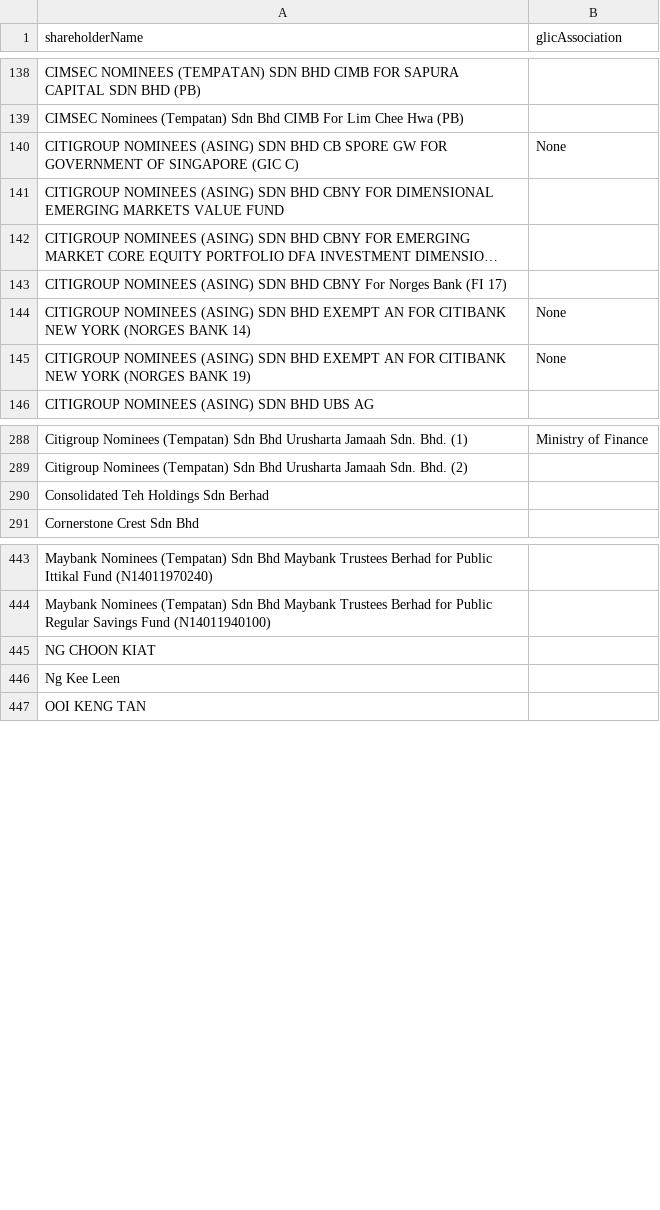
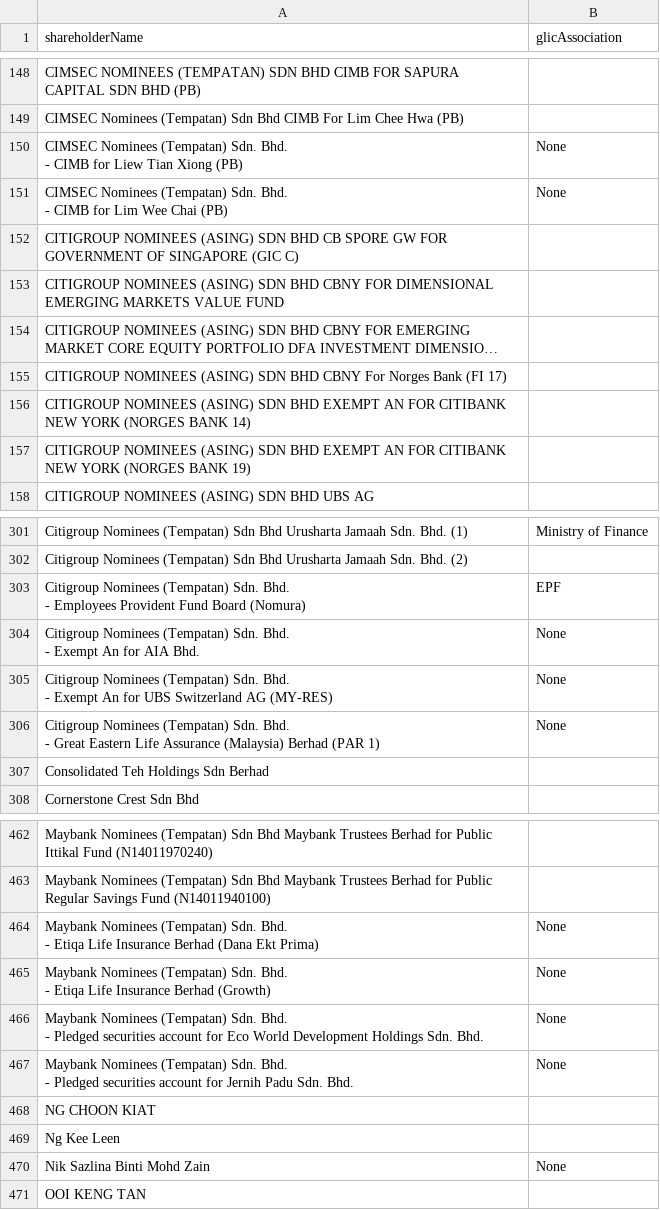
Before and after one commit to David-Chew-HL/YK-Co-Finder, a CSV file: verified_shareholders.csv, drawn as a sheet; only a part is shown, gaps mark what is left out; long unchanged cells end in …; addresses are those after the commit; ↵ is a line break in a cell; the diff covers the shown part only; the diff names each change by its address in the sheet, - before the commit and + after, or states it on an @@ line.

Commit message:
Update verified shareholders list

```diff
--- a/verified_shareholders.csv
+++ b/verified_shareholders.csv
+row 150: CIMSEC Nominees (Tempatan) Sdn. Bhd. ↵ - CIMB for Liew Tian Xiong (PB) | None
+row 151: CIMSEC Nominees (Tempatan) Sdn. Bhd. ↵ - CIMB for Lim Wee Chai (PB) | None
-B152 (glicAssociation): None
+B152 (glicAssociation): (empty)
-B156:B157 (glicAssociation): None
+B156:B157 (glicAssociation): (empty)
+row 303: Citigroup Nominees (Tempatan) Sdn. Bhd. ↵ - Employees Provident Fund Board (Nomura) | EPF
+row 304: Citigroup Nominees (Tempatan) Sdn. Bhd. ↵ - Exempt An for AIA Bhd. | None
+row 305: Citigroup Nominees (Tempatan) Sdn. Bhd. ↵ - Exempt An for UBS Switzerland AG (MY-RES) | None
+row 306: Citigroup Nominees (Tempatan) Sdn. Bhd. ↵ - Great Eastern Life Assurance (Malaysia) Berhad (PAR 1) | None
+row 464: Maybank Nominees (Tempatan) Sdn. Bhd. ↵ - Etiqa Life Insurance Berhad (Dana Ekt Prima) | None
+row 465: Maybank Nominees (Tempatan) Sdn. Bhd. ↵ - Etiqa Life Insurance Berhad (Growth) | None
+row 466: Maybank Nominees (Tempatan) Sdn. Bhd. ↵ - Pledged securities account for Eco World Development Holdings Sdn. Bhd. | None
+row 467: Maybank Nominees (Tempatan) Sdn. Bhd. ↵ - Pledged securities account for Jernih Padu Sdn. Bhd. | None
+row 470: Nik Sazlina Binti Mohd Zain | None
```
Also changed, not shown: 17 added rows and 13 edited cells elsewhere in this file.
